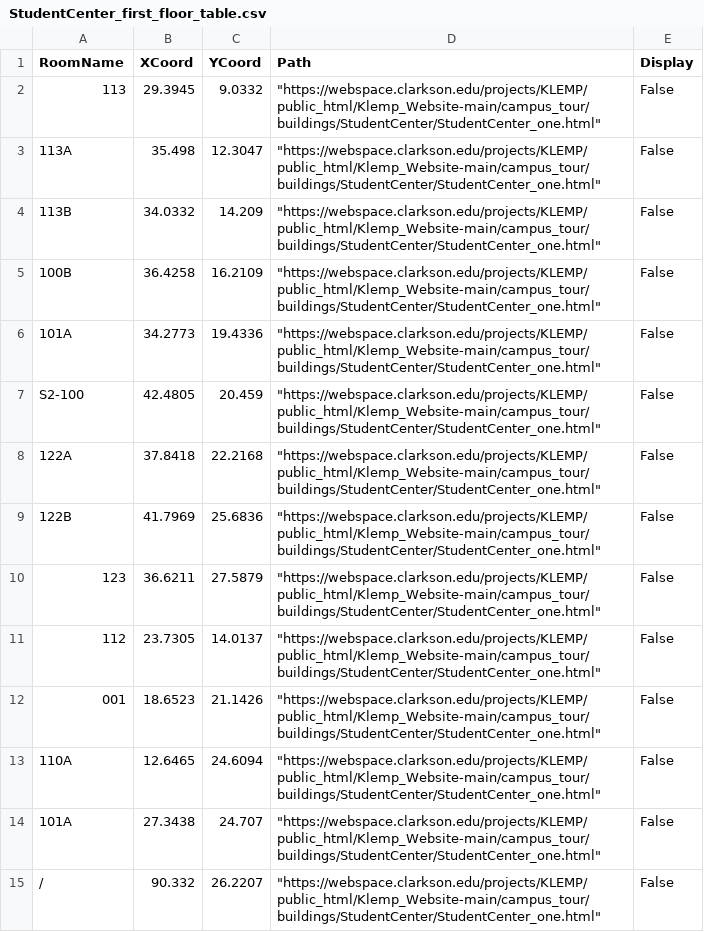
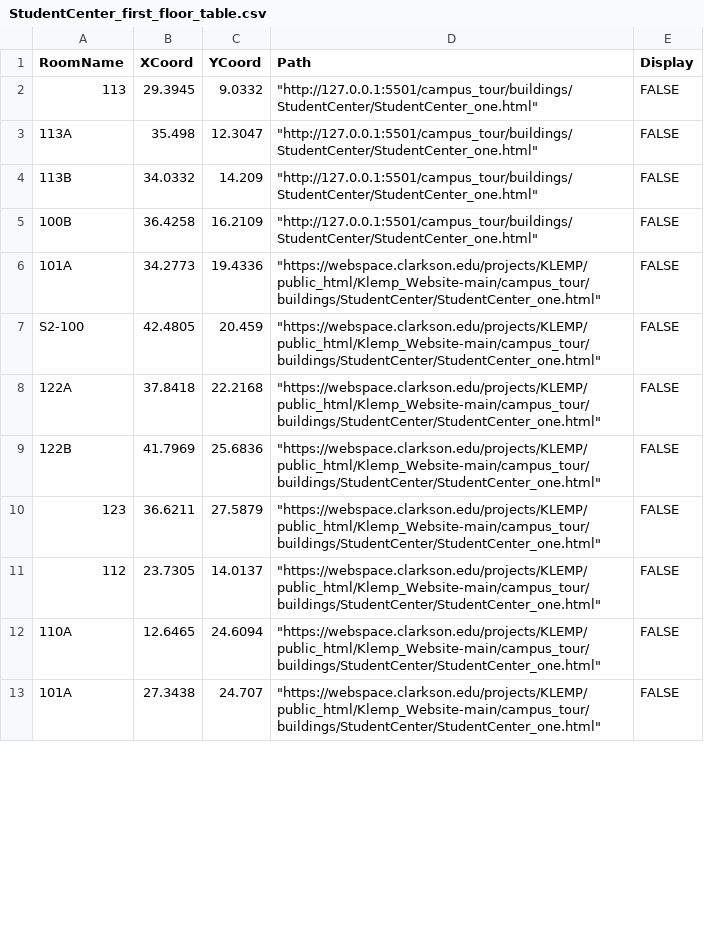
Before and after one commit to 0dink/Klemp_Website, a CSV file: campus_tour/CSV_files/StudentCenter_first_floor_table.csv, drawn as a sheet; only a part is shown; the diff covers the shown part only.

Commit message:
student center final(?)

```diff
--- a/campus_tour/CSV_files/StudentCenter_first_floor_table.csv
+++ b/campus_tour/CSV_files/StudentCenter_first_floor_table.csv
@@ -1,15 +1,13 @@
 RoomName,XCoord,YCoord,Path,Display
-113,29.3945,9.0332,"""https://webspace.clarkson.edu/projects/KLEMP/public_html/Klemp_Website-main/campus_tour/buildings/StudentCenter/StudentCenter_one.html""",False
-113A,35.498,12.3047,"""https://webspace.clarkson.edu/projects/KLEMP/public_html/Klemp_Website-main/campus_tour/buildings/StudentCenter/StudentCenter_one.html""",False
-113B,34.0332,14.209,"""https://webspace.clarkson.edu/projects/KLEMP/public_html/Klemp_Website-main/campus_tour/buildings/StudentCenter/StudentCenter_one.html""",False
-100B,36.4258,16.2109,"""https://webspace.clarkson.edu/projects/KLEMP/public_html/Klemp_Website-main/campus_tour/buildings/StudentCenter/StudentCenter_one.html""",False
-101A,34.2773,19.4336,"""https://webspace.clarkson.edu/projects/KLEMP/public_html/Klemp_Website-main/campus_tour/buildings/StudentCenter/StudentCenter_one.html""",False
-S2-100,42.4805,20.459,"""https://webspace.clarkson.edu/projects/KLEMP/public_html/Klemp_Website-main/campus_tour/buildings/StudentCenter/StudentCenter_one.html""",False
-122A,37.8418,22.2168,"""https://webspace.clarkson.edu/projects/KLEMP/public_html/Klemp_Website-main/campus_tour/buildings/StudentCenter/StudentCenter_one.html""",False
-122B,41.7969,25.6836,"""https://webspace.clarkson.edu/projects/KLEMP/public_html/Klemp_Website-main/campus_tour/buildings/StudentCenter/StudentCenter_one.html""",False
-123,36.6211,27.5879,"""https://webspace.clarkson.edu/projects/KLEMP/public_html/Klemp_Website-main/campus_tour/buildings/StudentCenter/StudentCenter_one.html""",False
-112,23.7305,14.0137,"""https://webspace.clarkson.edu/projects/KLEMP/public_html/Klemp_Website-main/campus_tour/buildings/StudentCenter/StudentCenter_one.html""",False
-001,18.6523,21.1426,"""https://webspace.clarkson.edu/projects/KLEMP/public_html/Klemp_Website-main/campus_tour/buildings/StudentCenter/StudentCenter_one.html""",False
-110A,12.6465,24.6094,"""https://webspace.clarkson.edu/projects/KLEMP/public_html/Klemp_Website-main/campus_tour/buildings/StudentCenter/StudentCenter_one.html""",False
-101A,27.3438,24.707,"""https://webspace.clarkson.edu/projects/KLEMP/public_html/Klemp_Website-main/campus_tour/buildings/StudentCenter/StudentCenter_one.html""",False
-/,90.332,26.2207,"""https://webspace.clarkson.edu/projects/KLEMP/public_html/Klemp_Website-main/campus_tour/buildings/StudentCenter/StudentCenter_one.html""",False
+113,29.3945,9.0332,"""http://127.0.0.1:5501/campus_tour/buildings/StudentCenter/StudentCenter_one.html""",FALSE
+113A,35.498,12.3047,"""http://127.0.0.1:5501/campus_tour/buildings/StudentCenter/StudentCenter_one.html""",FALSE
+113B,34.0332,14.209,"""http://127.0.0.1:5501/campus_tour/buildings/StudentCenter/StudentCenter_one.html""",FALSE
+100B,36.4258,16.2109,"""http://127.0.0.1:5501/campus_tour/buildings/StudentCenter/StudentCenter_one.html""",FALSE
+101A,34.2773,19.4336,"""https://webspace.clarkson.edu/projects/KLEMP/public_html/Klemp_Website-main/campus_tour/buildings/StudentCenter/StudentCenter_one.html""",FALSE
+S2-100,42.4805,20.459,"""https://webspace.clarkson.edu/projects/KLEMP/public_html/Klemp_Website-main/campus_tour/buildings/StudentCenter/StudentCenter_one.html""",FALSE
+122A,37.8418,22.2168,"""https://webspace.clarkson.edu/projects/KLEMP/public_html/Klemp_Website-main/campus_tour/buildings/StudentCenter/StudentCenter_one.html""",FALSE
+122B,41.7969,25.6836,"""https://webspace.clarkson.edu/projects/KLEMP/public_html/Klemp_Website-main/campus_tour/buildings/StudentCenter/StudentCenter_one.html""",FALSE
+123,36.6211,27.5879,"""https://webspace.clarkson.edu/projects/KLEMP/public_html/Klemp_Website-main/campus_tour/buildings/StudentCenter/StudentCenter_one.html""",FALSE
+112,23.7305,14.0137,"""https://webspace.clarkson.edu/projects/KLEMP/public_html/Klemp_Website-main/campus_tour/buildings/StudentCenter/StudentCenter_one.html""",FALSE
+110A,12.6465,24.6094,"""https://webspace.clarkson.edu/projects/KLEMP/public_html/Klemp_Website-main/campus_tour/buildings/StudentCenter/StudentCenter_one.html""",FALSE
+101A,27.3438,24.707,"""https://webspace.clarkson.edu/projects/KLEMP/public_html/Klemp_Website-main/campus_tour/buildings/StudentCenter/StudentCenter_one.html""",FALSE
```
Also changed, not shown: 6 removed rows and 48 edited cells elsewhere in this file, campus_tour/CSV_files/StudentCenter_second_floor_table.csv, campus_tour/CSV_files/StudentCenter_zero_floor_table.csv, 3 other files.
